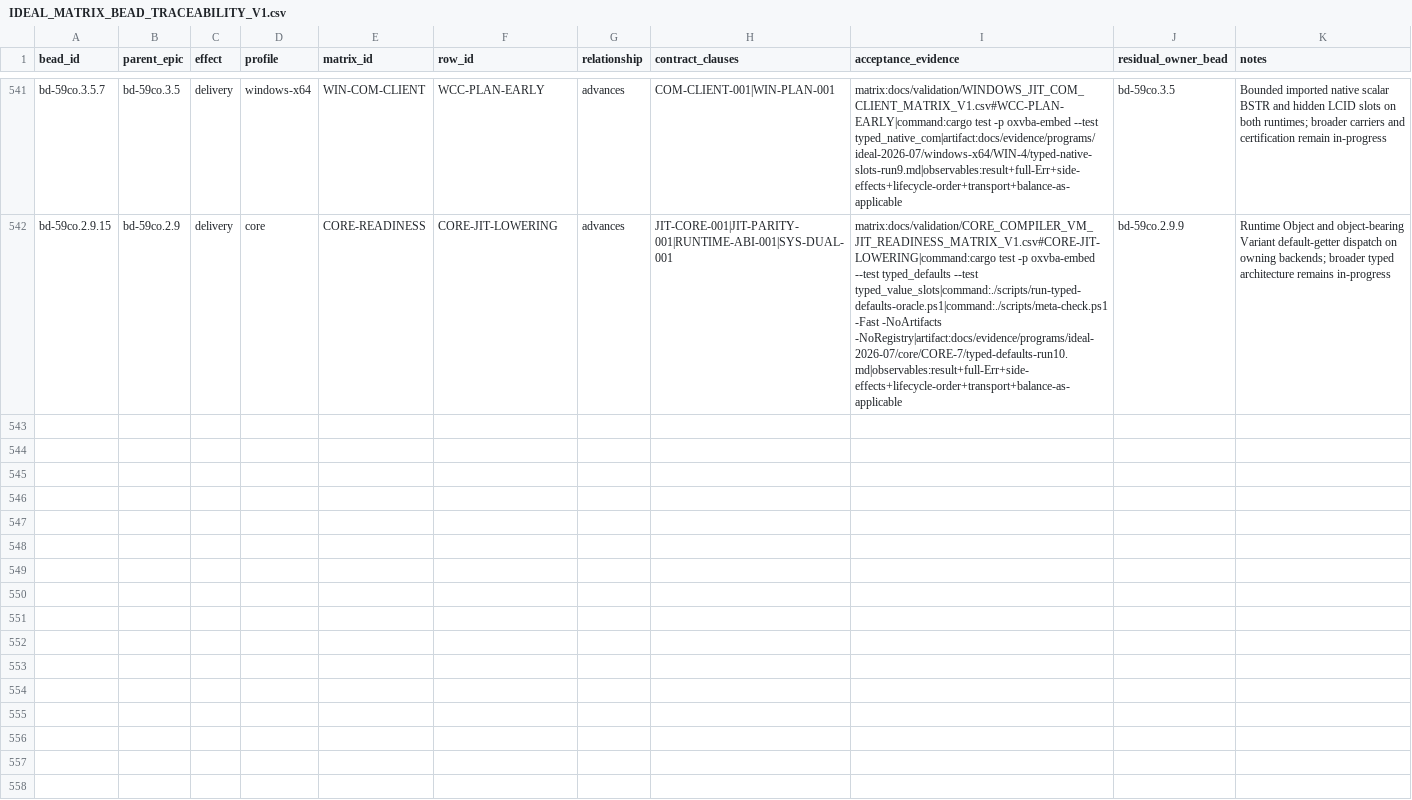
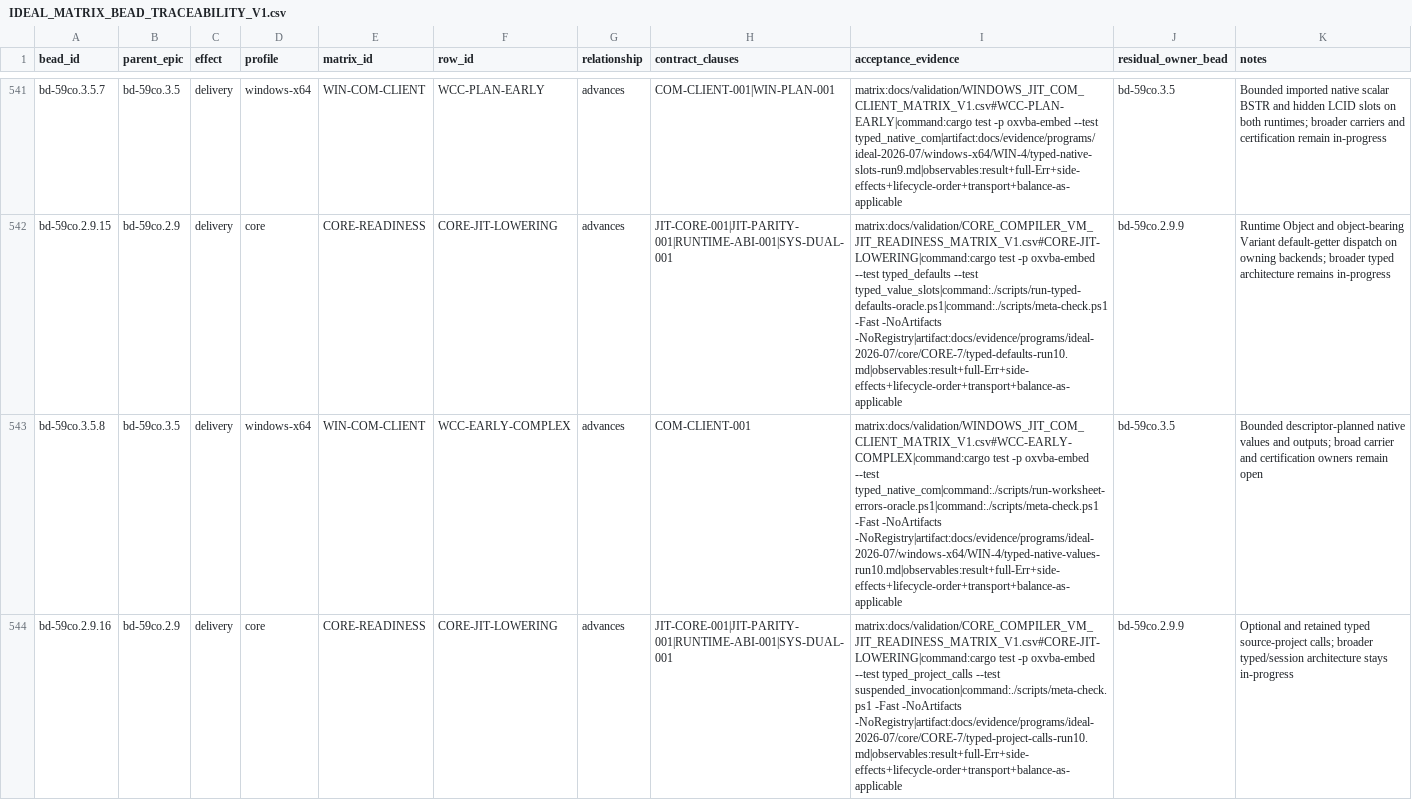
Before and after one commit to DnaCalc/CalcVBA, a CSV file: docs/validation/IDEAL_MATRIX_BEAD_TRACEABILITY_V1.csv, drawn as a sheet; only a part is shown, gaps mark what is left out; the diff names each change by its address in the sheet, - before the commit and + after, or states it on an @@ line.

```diff
--- a/docs/validation/IDEAL_MATRIX_BEAD_TRACEABILITY_V1.csv
+++ b/docs/validation/IDEAL_MATRIX_BEAD_TRACEABILITY_V1.csv
+row 543: bd-59co.3.5.8 | bd-59co.3.5 | delivery | windows-x64 | WIN-COM-CLIENT | WCC-EARLY-COMPLEX | advances | COM-CLIENT-001 | matrix:docs/validation/WINDOWS_JIT_COM_CLIENT_MATRIX_V1.csv#WCC-EARLY-COMPLEX|command:cargo test -p oxvba-embed --test typed_native_com|command:./scripts/run-worksheet-errors-oracle.ps1|command:./scripts/meta-check.ps1 -Fast -NoArtifacts -NoRegistry|artifact:docs/evidence/programs/ideal-2026-07/windows-x64/WIN-4/typed-native-values-run10.md|observables:result+full-Err+side-effects+lifecycle-order+transport+balance-as-applicable | bd-59co.3.5 | Bounded descriptor-planned native values and outputs; broad carrier and certification owners remain open
+row 544: bd-59co.2.9.16 | bd-59co.2.9 | delivery | core | CORE-READINESS | CORE-JIT-LOWERING | advances | JIT-CORE-001|JIT-PARITY-001|RUNTIME-ABI-001|SYS-DUAL-001 | matrix:docs/validation/CORE_COMPILER_VM_JIT_READINESS_MATRIX_V1.csv#CORE-JIT-LOWERING|command:cargo test -p oxvba-embed --test typed_project_calls --test suspended_invocation|command:./scripts/meta-check.ps1 -Fast -NoArtifacts -NoRegistry|artifact:docs/evidence/programs/ideal-2026-07/core/CORE-7/typed-project-calls-run10.md|observables:result+full-Err+side-effects+lifecycle-order+transport+balance-as-applicable | bd-59co.2.9.9 | Optional and retained typed source-project calls; broader typed/session architecture stays in-progress
```
Also changed, not shown: docs/validation/CORE_COMPILER_VM_JIT_READINESS_MATRIX_V1.csv, docs/validation/IDEAL_WINDOWS_X64_FIXTURE_MANIFEST_V1.csv, 49 other files.
